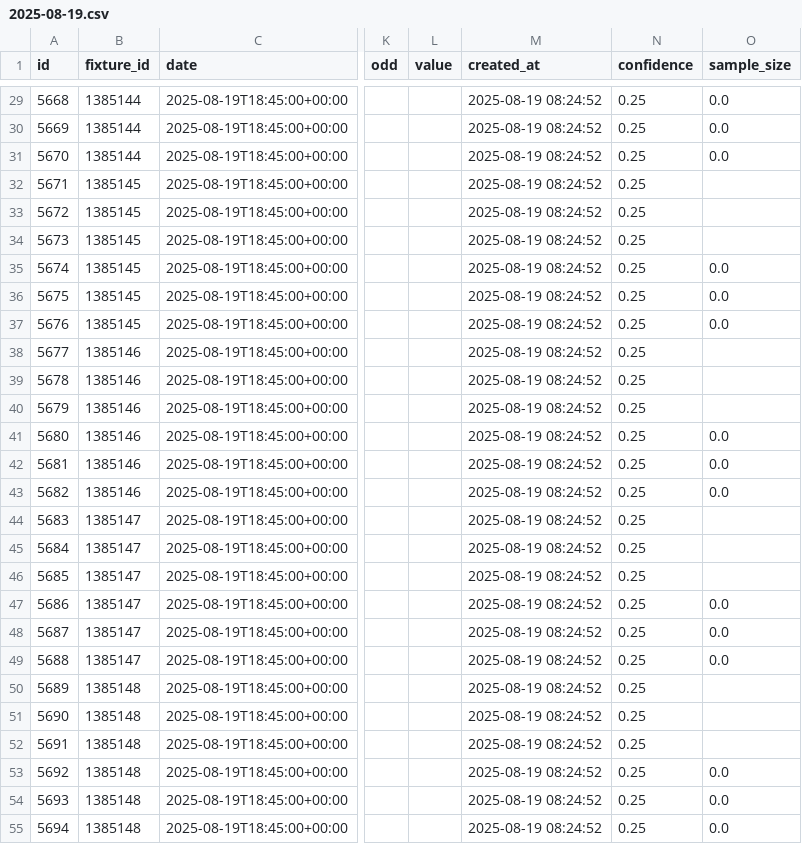
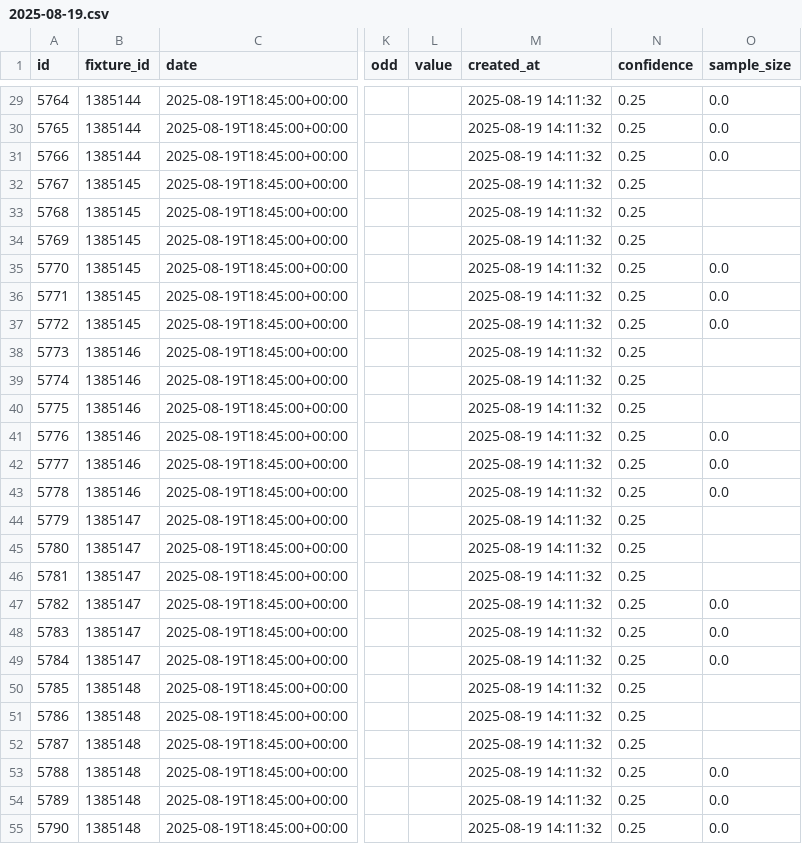
Before and after one commit to Matttgic/Clone, a CSV file: predictions/2025-08-19.csv, drawn as a sheet; only a part is shown, gaps mark what is left out; the diff covers the shown part only; the diff names each change by its address in the sheet, - before the commit and + after, or states it on an @@ line.

```diff
--- a/predictions/2025-08-19.csv
+++ b/predictions/2025-08-19.csv
-A29 (id): 5668
+A29 (id): 5764
-M29:M55 (created_at): 2025-08-19 08:24:52
+M29:M55 (created_at): 2025-08-19 14:11:32
-A30 (id): 5669
+A30 (id): 5765
-A31 (id): 5670
+A31 (id): 5766
-A32 (id): 5671
+A32 (id): 5767
-A33 (id): 5672
+A33 (id): 5768
-A34 (id): 5673
+A34 (id): 5769
-A35 (id): 5674
+A35 (id): 5770
-A36 (id): 5675
+A36 (id): 5771
-A37 (id): 5676
+A37 (id): 5772
-A38 (id): 5677
+A38 (id): 5773
-A39 (id): 5678
+A39 (id): 5774
-A40 (id): 5679
+A40 (id): 5775
-A41 (id): 5680
+A41 (id): 5776
-A42 (id): 5681
+A42 (id): 5777
-A43 (id): 5682
+A43 (id): 5778
-A44 (id): 5683
+A44 (id): 5779
-A45 (id): 5684
+A45 (id): 5780
-A46 (id): 5685
+A46 (id): 5781
-A47 (id): 5686
+A47 (id): 5782
-A48 (id): 5687
+A48 (id): 5783
-A49 (id): 5688
+A49 (id): 5784
-A50 (id): 5689
+A50 (id): 5785
-A51 (id): 5690
+A51 (id): 5786
-A52 (id): 5691
+A52 (id): 5787
-A53 (id): 5692
+A53 (id): 5788
-A54 (id): 5693
+A54 (id): 5789
-A55 (id): 5694
+A55 (id): 5790
```
Also changed, not shown: 138 edited cells elsewhere in this file, 3 other files.
